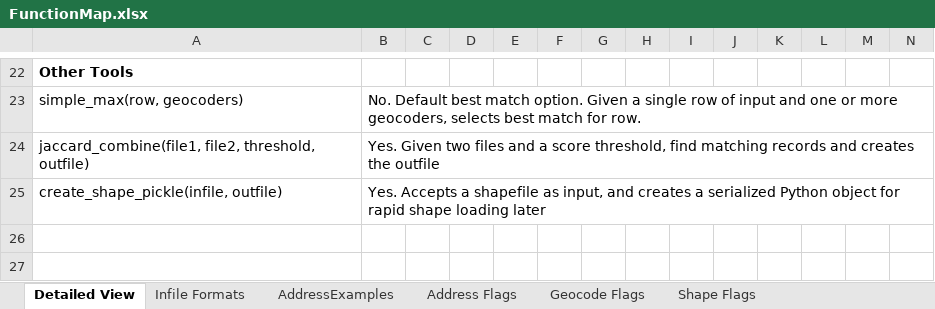
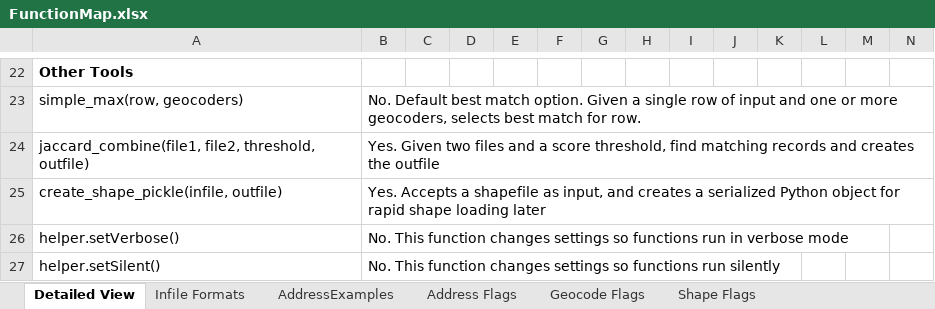
Before and after one commit to KI-Research-Services/CREDA_tools, an Excel workbook: FunctionMap.xlsx, sheet Detailed View, drawn as a sheet; only a part is shown, gaps mark what is left out; values as stored, in another font and other column widths than the file's, no borders; rows hold the shown columns only; the diff names each change by its address in the sheet, - before the commit and + after, or states it on an @@ line.

Commit message:
setLevel Functions in FunctionMap

```diff
--- a/FunctionMap.xlsx (sheet Detailed View)
+++ b/FunctionMap.xlsx (sheet Detailed View)
+row 26: helper.setVerbose() | No. This function changes settings so functions run in verbose mode
+row 27: helper.setSilent() | No. This function changes settings so functions run silently
```
